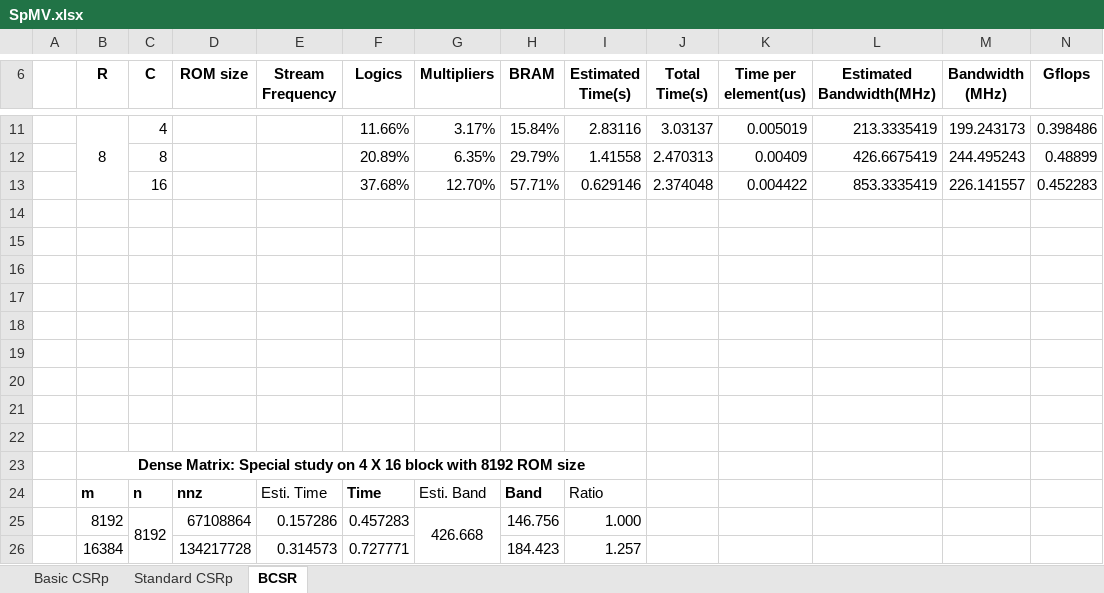
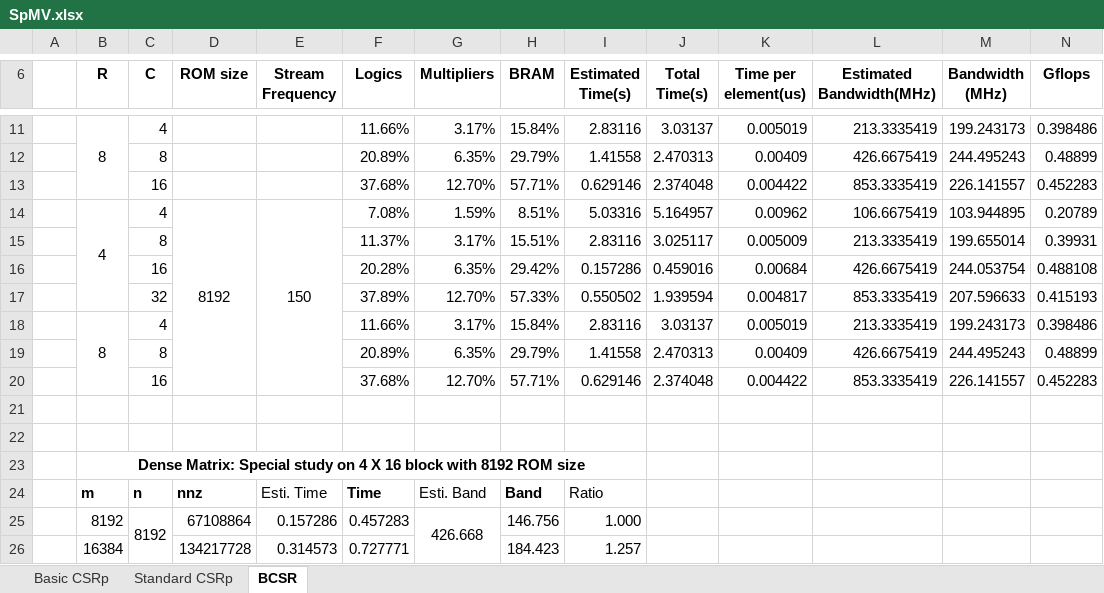
Before and after one commit to VELVETDETH/ImperialSummerReports, an Excel workbook: assets/data/SpMV.xlsx, sheet BCSR, drawn as a sheet; only a part is shown, gaps mark what is left out; values as stored, in another font and other column widths than the file's, no borders; charts and pictures not drawn; rows hold the shown columns only; the diff names each change by its address in the sheet, - before the commit and + after, or states it on an @@ line.

```diff
--- a/assets/data/SpMV.xlsx (sheet BCSR)
+++ b/assets/data/SpMV.xlsx (sheet BCSR)
-row 14: (empty)
+row 14:  | 4 | 4 | 8192 | 150 | 7.08% | 1.59% | 8.51% | 5.03316 | 5.164957 | 0.00962 | 106.6675419 | 103.944895 | 0.20789
+B14:B17 merged
+D14:D20 merged
+E14:E20 merged
-row 15: (empty)
+row 15:  |  | 8 |  |  | 11.37% | 3.17% | 15.51% | 2.83116 | 3.025117 | 0.005009 | 213.3335419 | 199.655014 | 0.39931
-row 16: (empty)
+row 16:  |  | 16 |  |  | 20.28% | 6.35% | 29.42% | 0.157286 | 0.459016 | 0.00684 | 426.6675419 | 244.053754 | 0.488108
-row 17: (empty)
+row 17:  |  | 32 |  |  | 37.89% | 12.70% | 57.33% | 0.550502 | 1.939594 | 0.004817 | 853.3335419 | 207.596633 | 0.415193
-row 18: (empty)
+row 18:  | 8 | 4 |  |  | 11.66% | 3.17% | 15.84% | 2.83116 | 3.03137 | 0.005019 | 213.3335419 | 199.243173 | 0.398486
+B18:B20 merged
-row 19: (empty)
+row 19:  |  | 8 |  |  | 20.89% | 6.35% | 29.79% | 1.41558 | 2.470313 | 0.00409 | 426.6675419 | 244.495243 | 0.48899
-row 20: (empty)
+row 20:  |  | 16 |  |  | 37.68% | 12.70% | 57.71% | 0.629146 | 2.374048 | 0.004422 | 853.3335419 | 226.141557 | 0.452283
```
Also changed, not shown: charts or pictures, 3 other files.
